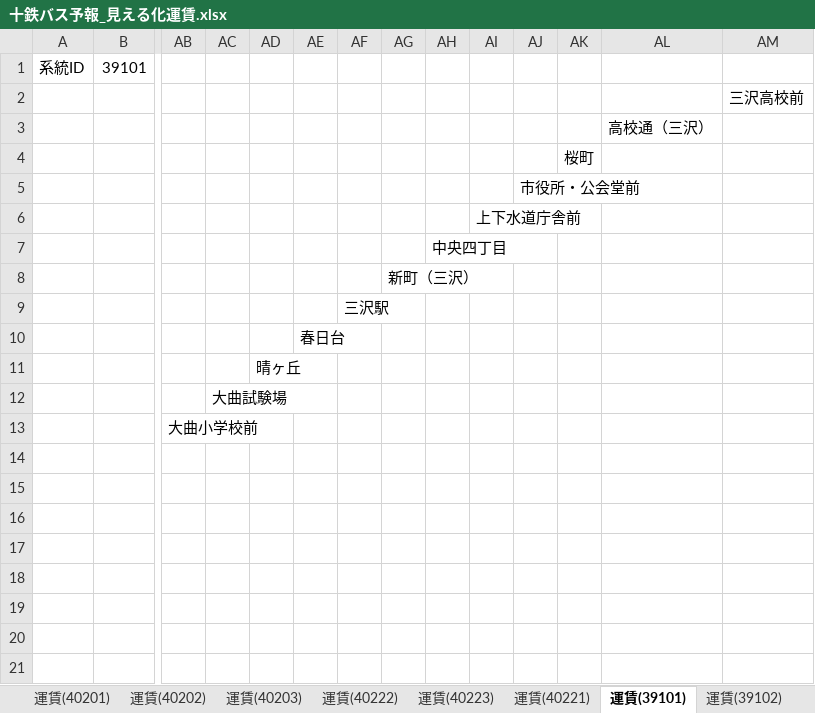
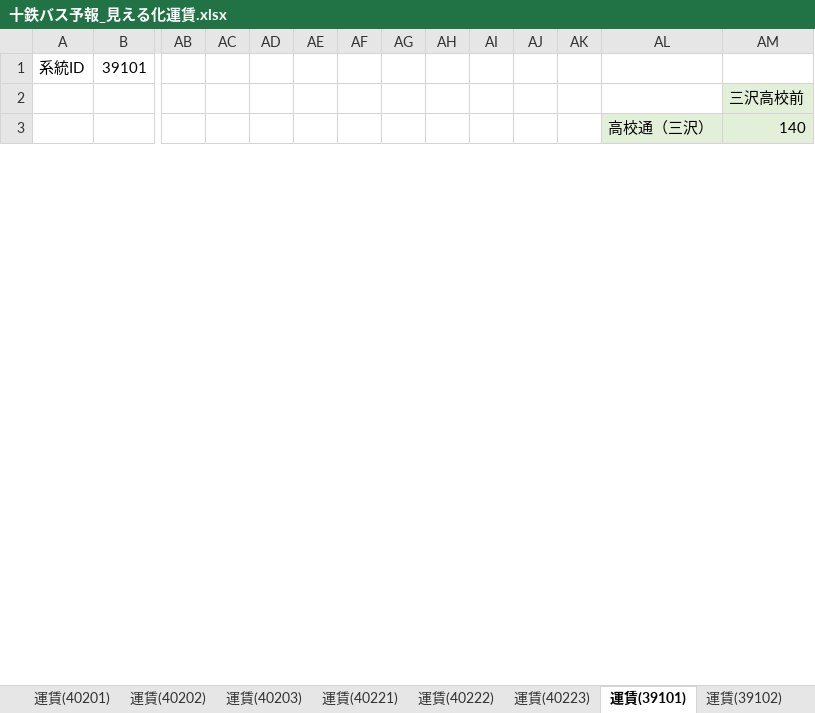
Before and after one commit to u2ayd33s/toutetsu_GTFS, an Excel workbook: 十鉄バス予報_見える化運賃.xlsx, sheet 運賃(39101), drawn as a sheet; only a part is shown, gaps mark what is left out; values as stored, in another font and other column widths than the file's, no borders; removed rows and columns are numbered as before the commit, all else as after; rows hold the shown columns only; the diff covers the shown part only; the diff names each change by its address in the sheet, - before the commit and + after, or states it on an @@ line.

```diff
--- a/十鉄バス予報_見える化運賃.xlsx (sheet 運賃(39101))
+++ b/十鉄バス予報_見える化運賃.xlsx (sheet 運賃(39101))
@@ sheet tab order changed: 運賃(40201) | 運賃(40202) | 運賃(40203) | 運賃(40221) | 運賃(40222) | 運賃(40223) | 運賃(39101) | 運賃(39102) @@
-AM2 fill: none
+AM2 fill: #E2F0D9
-AL3:AM3 fill: none
+AL3:AM3 fill: #E2F0D9
-AM3: (empty)
+AM3: 140
-row 4:  |  |  |  |  |  |  |  |  |  |  | 桜町
-row 5:  |  |  |  |  |  |  |  |  |  | 市役所・公会堂前
-row 6:  |  |  |  |  |  |  |  |  | 上下水道庁舎前
-row 7:  |  |  |  |  |  |  |  | 中央四丁目
-row 8:  |  |  |  |  |  |  | 新町（三沢）
-row 9:  |  |  |  |  |  | 三沢駅
-row 10:  |  |  |  |  | 春日台
-row 11:  |  |  |  | 晴ヶ丘
-row 12:  |  |  | 大曲試験場
-row 13:  |  | 大曲小学校前
-row 14: (empty)
-row 15: (empty)
-row 16: (empty)
-row 17: (empty)
-row 18: (empty)
-row 19: (empty)
-row 20: (empty)
-row 21: (empty)
```
Also changed, not shown: 36 added rows and 18 removed rows elsewhere in this sheet, sheet 運賃(400110), sheet 運賃(400105), sheet 運賃(39102), sheet 運賃(400108), sheet 運賃(39107), sheet 運賃(39106), 26 more sheets, other sheet tabs, formulas that keep their value, 1 other file.
